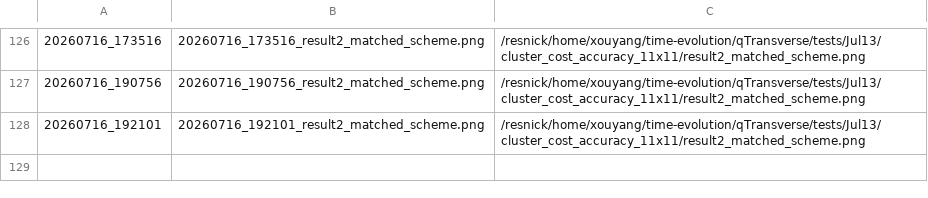
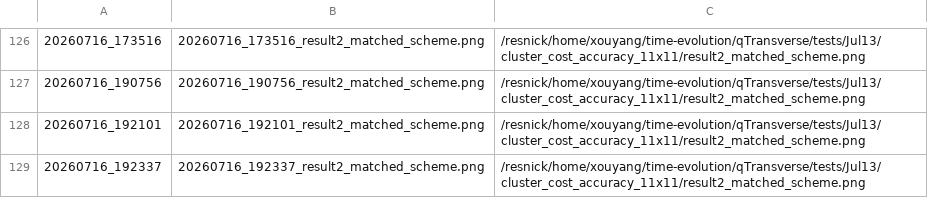
Before and after one commit to Xiaoyu-Ouyang/image-host, a TSV file: MANIFEST.tsv, drawn as a sheet; only a part is shown, gaps mark what is left out.

Commit message:
upload_fig: 20260716_192337 (1 file(s))
20260716_192337_result2_matched_scheme.png <- /resnick/home/xouyang/time-evolution/qTransverse/tests/Jul13/cluster_cost_accuracy_11x11/result2_matched_scheme.png

```diff
--- a/MANIFEST.tsv
+++ b/MANIFEST.tsv
@@ -128 +128,2 @@
 20260716_192101	20260716_192101_result2_matched_scheme.png	/resnick/home/xouyang/time-evolution/qTransverse/tests/Jul13/cluster_cost_accuracy_11x11/result2_matched_scheme.png
+20260716_192337	20260716_192337_result2_matched_scheme.png	/resnick/home/xouyang/time-evolution/qTransverse/tests/Jul13/cluster_cost_accuracy_11x11/result2_matched_scheme.png
```
Also changed, not shown: 1 other file.
